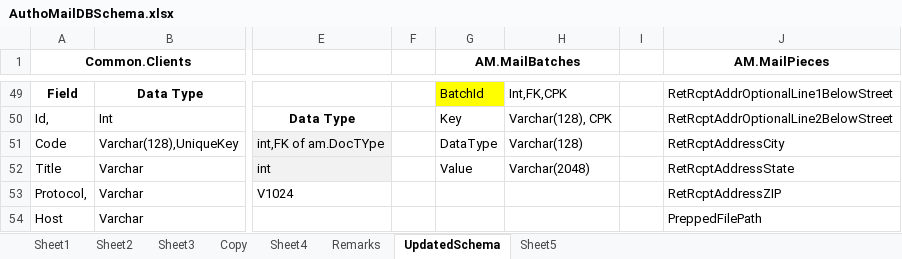
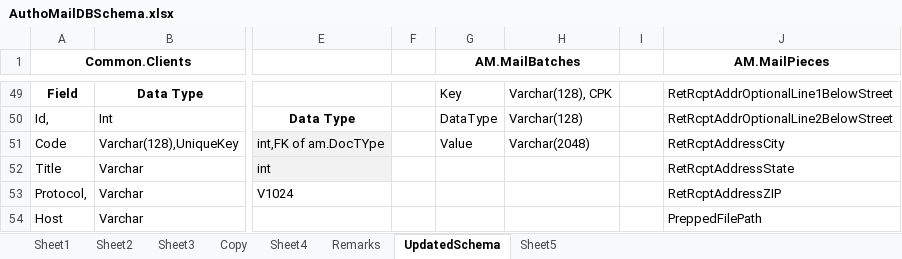
Before and after one commit to kaushikraj302000-glitch/AuthoMail-Cotality, an Excel workbook: docs/design/AuthoMailDBSchema.xlsx, sheet UpdatedSchema, drawn as a sheet; only a part is shown, gaps mark what is left out; values as stored, in another font and other column widths than the file's, no borders; the diff covers the shown part only; the diff names each change by its address in the sheet, - before the commit and + after, or states it on an @@ line.

```diff
--- a/docs/design/AuthoMailDBSchema.xlsx (sheet UpdatedSchema)
+++ b/docs/design/AuthoMailDBSchema.xlsx (sheet UpdatedSchema)
-G49 (AM.MailBatches): BatchId
+G49 (AM.MailBatches): Key
-G49 fill: #FFFF00
+G49 fill: none
-H49: Int,FK,CPK
+H49: Varchar(128), CPK
-G50 (AM.MailBatches): Key
+G50 (AM.MailBatches): DataType
-H50: Varchar(128), CPK
+H50: Varchar(128)
-G51 (AM.MailBatches): DataType
+G51 (AM.MailBatches): Value
-H51: Varchar(128)
+H51: Varchar(2048)
-G52 (AM.MailBatches): Value
+G52 (AM.MailBatches): (empty)
-H52: Varchar(2048)
+H52: (empty)
```
Also changed, not shown: 26 edited cells, cell formats and merged cells elsewhere in this sheet.
